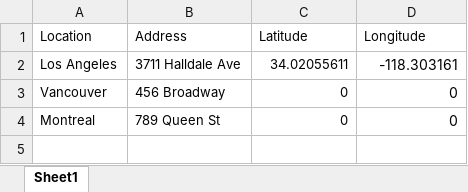
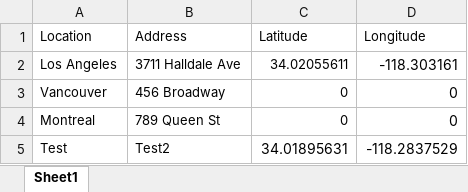
Before and after one commit to chrislim1234/smorgasburgAR, an Excel workbook: SmorgLocations.xlsx, sheet Sheet1, drawn as a sheet; values as stored, in another font and other column widths than the file's, no borders; the diff names each change by its address in the sheet, - before the commit and + after, or states it on an @@ line.

```diff
--- a/SmorgLocations.xlsx (sheet Sheet1)
+++ b/SmorgLocations.xlsx (sheet Sheet1)
+row 5: Test | Test2 | 34.01895631 | -118.2837529
```
Also changed, not shown: 5 other files.
